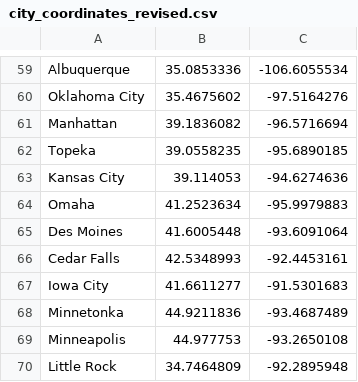
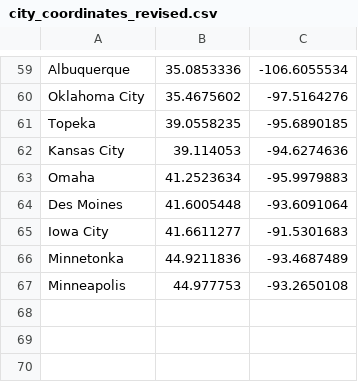
Before and after one commit to fuss2120/Shortest-Path, a CSV file: city_coordinates_revised.csv, drawn as a sheet; only a part is shown, gaps mark what is left out; the diff names each change by its address in the sheet, - before the commit and + after, or states it on an @@ line.

Commit message:
adjusted data.js and csv file

```diff
--- a/city_coordinates_revised.csv
+++ b/city_coordinates_revised.csv
-row 61: Manhattan | 39.1836082 | -96.5716694
-row 66: Cedar Falls | 42.5348993 | -92.4453161
-row 70: Little Rock | 34.7464809 | -92.2895948
```
Also changed, not shown: 2 other files.
